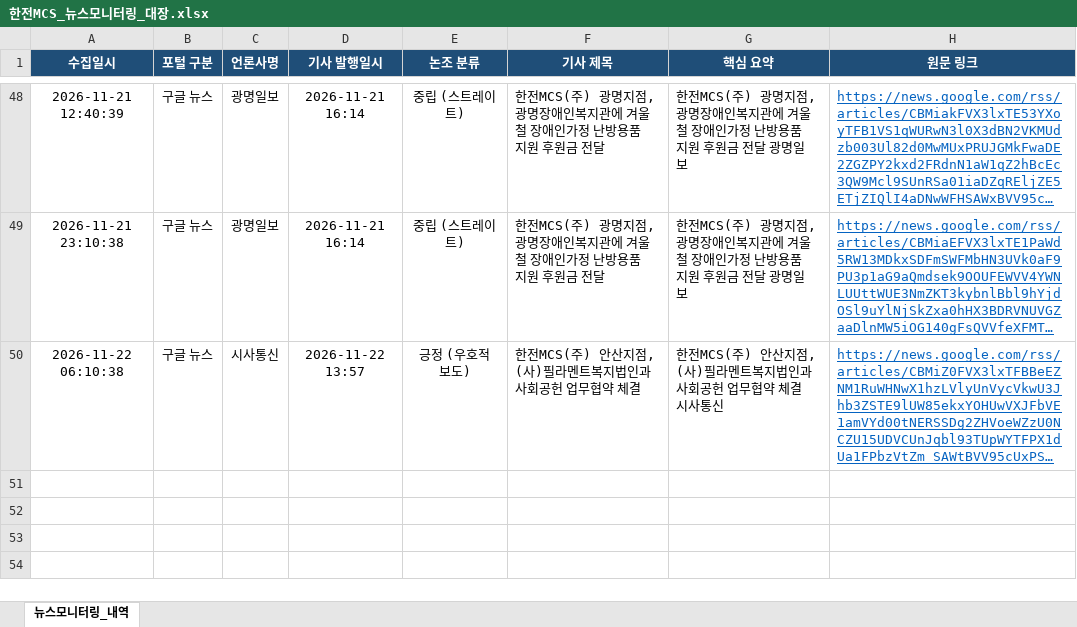
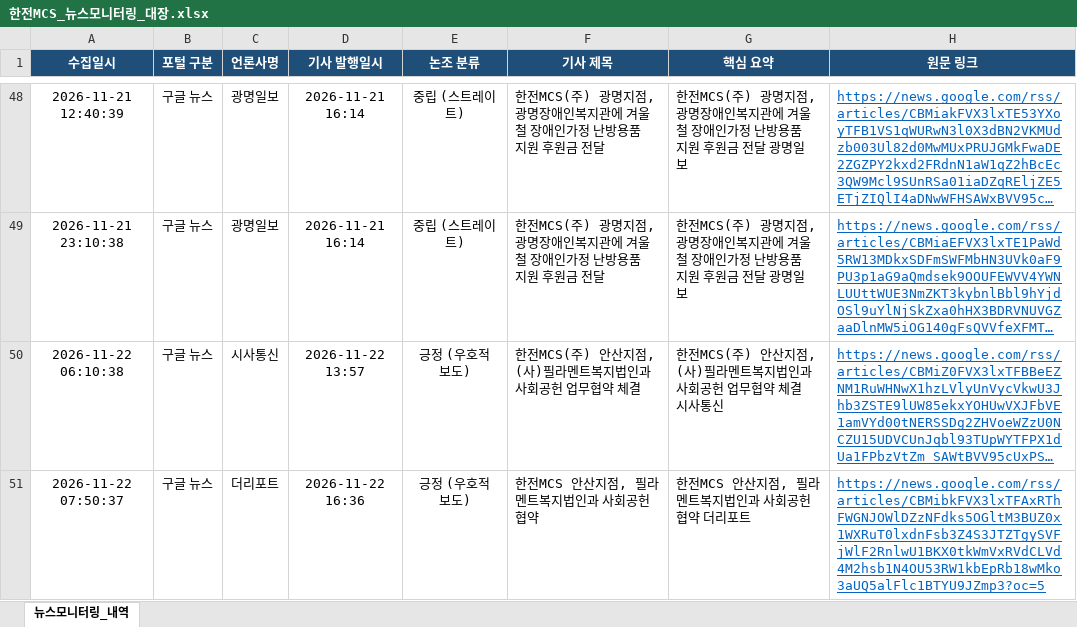
Before and after one commit to kepcomcs-jeon/kepco-mcs-news, an Excel workbook: 한전MCS_뉴스모니터링_대장.xlsx, sheet 뉴스모니터링_내역, drawn as a sheet; only a part is shown, gaps mark what is left out; long unchanged cells end in …; values as stored, in another font and other column widths than the file's, no borders; the diff names each change by its address in the sheet, - before the commit and + after, or states it on an @@ line.

```diff
--- a/한전MCS_뉴스모니터링_대장.xlsx (sheet 뉴스모니터링_내역)
+++ b/한전MCS_뉴스모니터링_대장.xlsx (sheet 뉴스모니터링_내역)
+row 51: 2026-11-22 07:50:37 | 구글 뉴스 | 더리포트 | 2026-11-22 16:36 | 긍정 (우호적 보도) | 한전MCS 안산지점, 필라멘트복지법인과 사회공헌 협약 | 한전MCS 안산지점, 필라멘트복지법인과 사회공헌 협약 더리포트 | https://news.google.com/rss/articles/CBMibkFVX3lxTFAxRThFWGNJOWlDZzNFdks5OGltM3BUZ0x1WXRuT0lxdnFsb3Z4S3JTZTgySVFjWlF2RnlwU1BKX0tkWmVxRVdCLVd4M2hsb1N4OU53RW1kbEpRb18wMko3aUQ5alFlc1BTYU9JZmp3?oc=5
```
Also changed, not shown: 1 other file.
